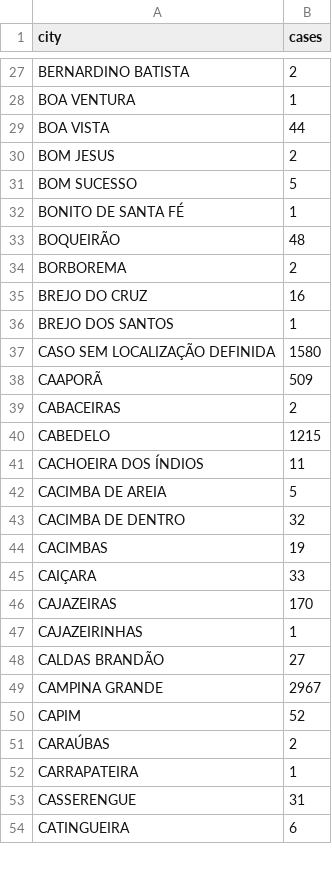
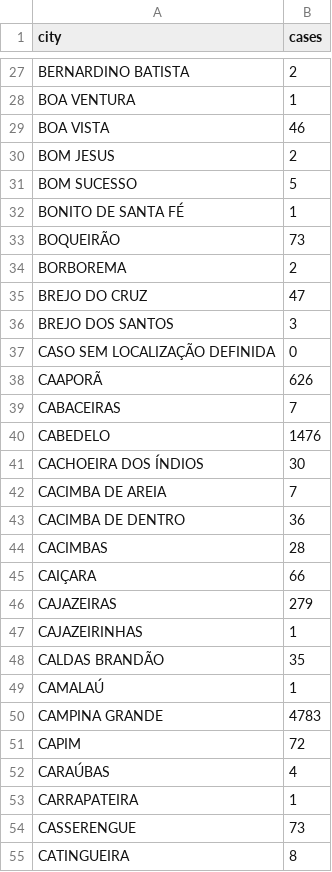
Before and after one commit to arthuralv/FrontMapTest, a CSV file: cases_cities_filtered.csv, drawn as a sheet; only a part is shown, gaps mark what is left out; the diff covers the shown part only.

```diff
--- a/cases_cities_filtered.csv
+++ b/cases_cities_filtered.csv
@@ -28,3 +28,3 @@ BERNARDINO BATISTA,2
 BOA VENTURA,1
-BOA VISTA,44
+BOA VISTA,46
 BOM JESUS,2
@@ -32,23 +32,24 @@ BOM SUCESSO,5
 BONITO DE SANTA FÉ,1
-BOQUEIRÃO,48
+BOQUEIRÃO,73
 BORBOREMA,2
-BREJO DO CRUZ,16
-BREJO DOS SANTOS,1
-CASO SEM LOCALIZAÇÃO DEFINIDA,1580
-CAAPORÃ,509
-CABACEIRAS,2
-CABEDELO,1215
-CACHOEIRA DOS ÍNDIOS,11
-CACIMBA DE AREIA,5
-CACIMBA DE DENTRO,32
-CACIMBAS,19
-CAIÇARA,33
-CAJAZEIRAS,170
+BREJO DO CRUZ,47
+BREJO DOS SANTOS,3
+CASO SEM LOCALIZAÇÃO DEFINIDA,0
+CAAPORÃ,626
+CABACEIRAS,7
+CABEDELO,1476
+CACHOEIRA DOS ÍNDIOS,30
+CACIMBA DE AREIA,7
+CACIMBA DE DENTRO,36
+CACIMBAS,28
+CAIÇARA,66
+CAJAZEIRAS,279
 CAJAZEIRINHAS,1
-CALDAS BRANDÃO,27
-CAMPINA GRANDE,2967
-CAPIM,52
-CARAÚBAS,2
+CALDAS BRANDÃO,35
+CAMALAÚ,1
+CAMPINA GRANDE,4783
+CAPIM,72
+CARAÚBAS,4
 CARRAPATEIRA,1
-CASSERENGUE,31
-CATINGUEIRA,6
+CASSERENGUE,73
+CATINGUEIRA,8
```
Also changed, not shown: 8 added rows and 157 edited cells elsewhere in this file, 2 other files.
